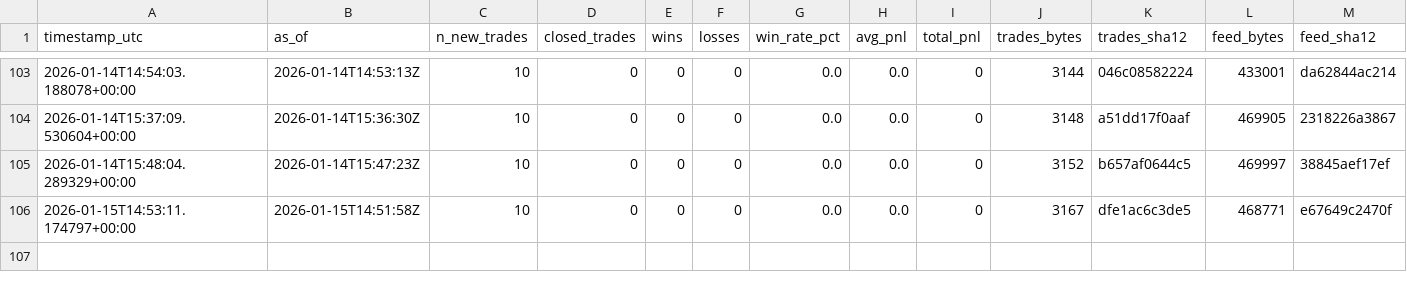
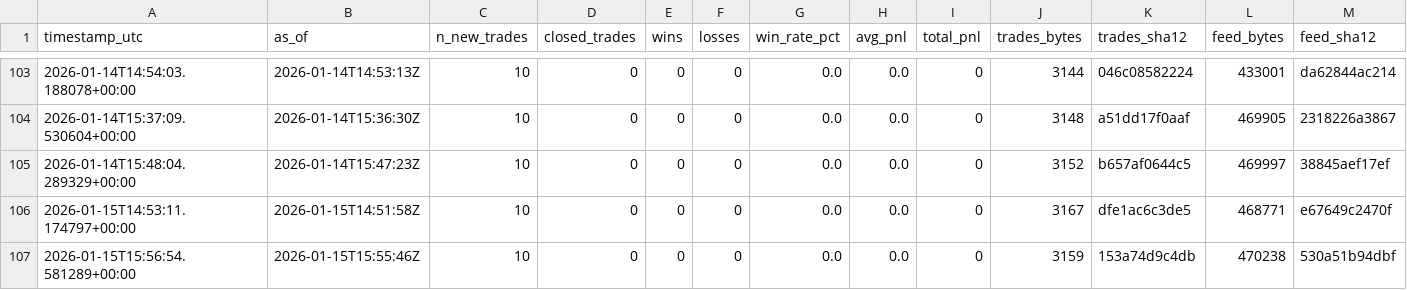
Before and after one commit to sanderh203/tk-daily-feed, a CSV file: kpi/kpi_daily.csv, drawn as a sheet; only a part is shown, gaps mark what is left out; rows hold the shown columns only; the diff names each change by its address in the sheet, - before the commit and + after, or states it on an @@ line.

```diff
--- a/kpi/kpi_daily.csv
+++ b/kpi/kpi_daily.csv
+row 107: 2026-01-15T15:56:54.581289+00:00 | 2026-01-15T15:55:46Z | 10 | 0 | 0 | 0 | 0.0 | 0.0 | 0 | 3159 | 153a74d9c4db | 470238 | 530a51b94dbf
```
Also changed, not shown: 3 other files.
